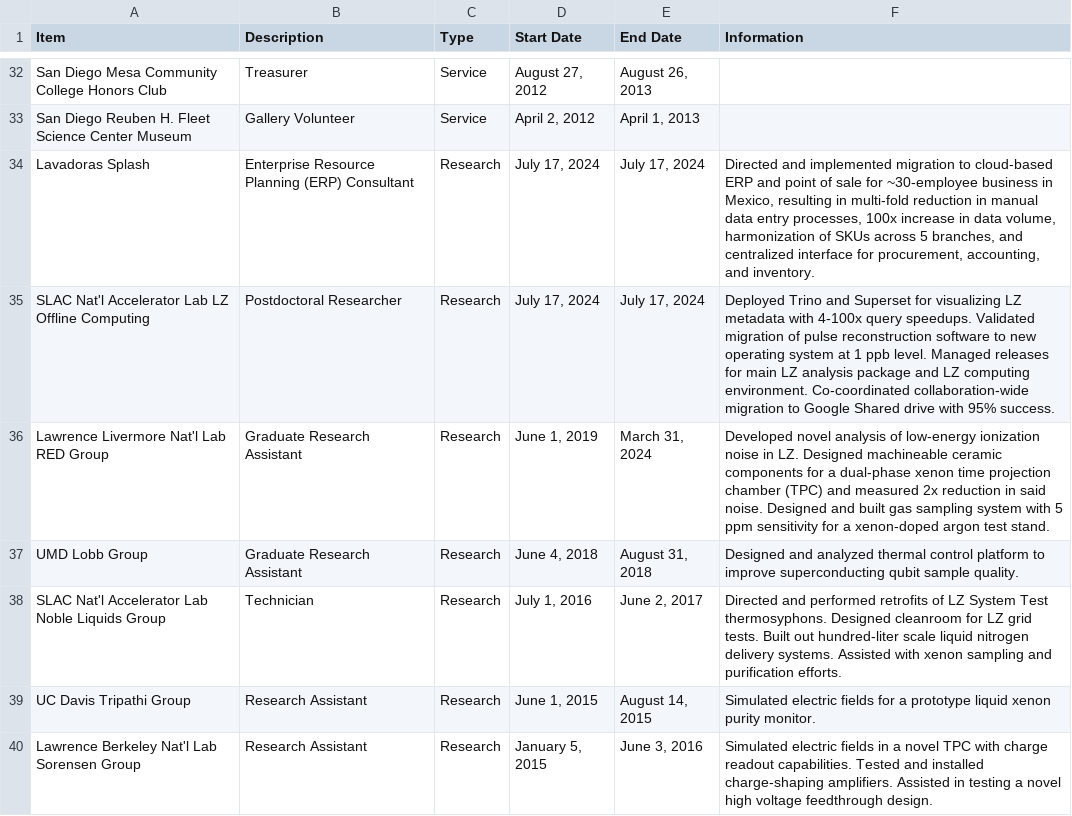
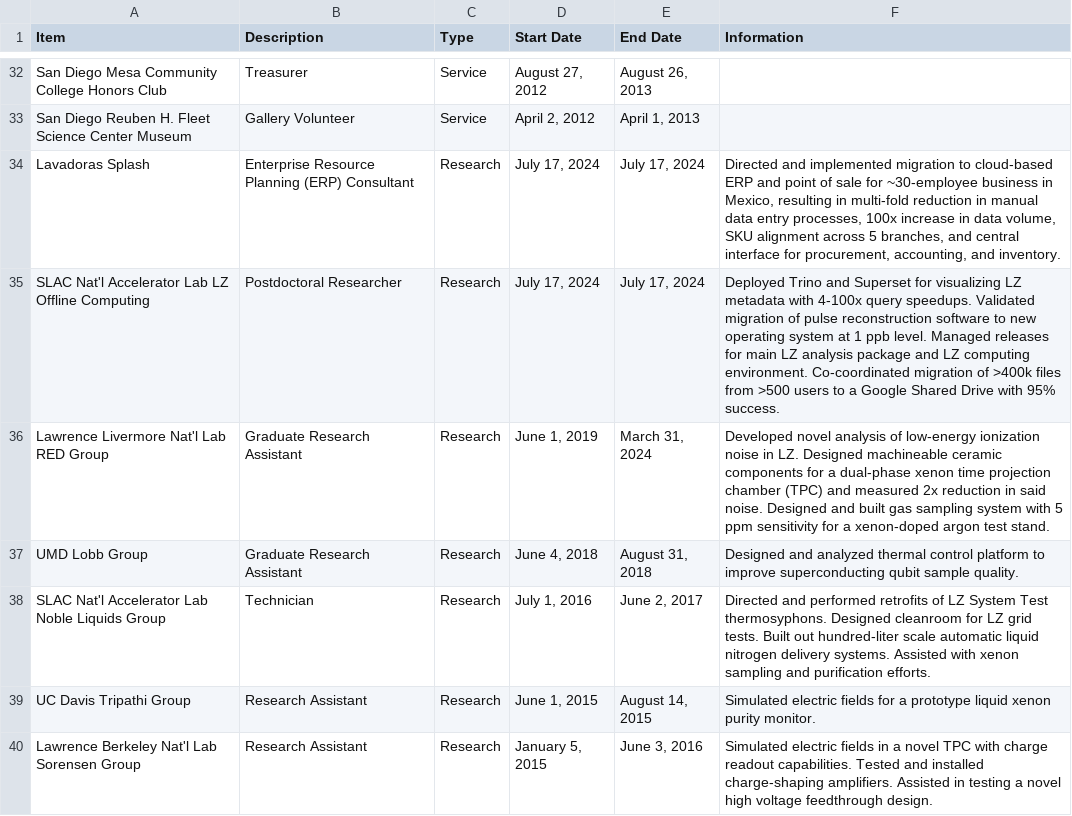
Before and after one commit to e-miz/e-miz.github.io, a CSV file: cv/cv_data.csv, drawn as a sheet; only a part is shown, gaps mark what is left out.

Commit message:
minor changes to details in CV

```diff
--- a/cv/cv_data.csv
+++ b/cv/cv_data.csv
@@ -33,7 +33,7 @@ San Diego Mesa Community College Honors Club,Treasurer,Service,"August 27, 2012"
 San Diego Reuben H. Fleet Science Center Museum,Gallery Volunteer,Service,"April 2, 2012","April 1, 2013",
-Lavadoras Splash,Enterprise Resource Planning (ERP) Consultant,Research,"July 17, 2024","July 17, 2024","Directed and implemented migration to cloud-based ERP and point of sale for ~30-employee business in Mexico, resulting in multi-fold reduction in manual data entry processes, 100x increase in data volume, harmonization of SKUs across 5 branches, and centralized interface for procurement, accounting, and inventory."
-SLAC Nat'l Accelerator Lab LZ Offline Computing,Postdoctoral Researcher,Research,"July 17, 2024","July 17, 2024","Deployed Trino and Superset for visualizing LZ metadata with 4-100x query speedups. Validated migration of pulse reconstruction software to new operating system at 1 ppb level. Managed releases for main LZ analysis package and LZ computing environment. Co-coordinated collaboration-wide migration to Google Shared drive with 95% success."
+Lavadoras Splash,Enterprise Resource Planning (ERP) Consultant,Research,"July 17, 2024","July 17, 2024","Directed and implemented migration to cloud-based ERP and point of sale for ~30-employee business in Mexico, resulting in multi-fold reduction in manual data entry processes, 100x increase in data volume, SKU alignment across 5 branches, and central interface for procurement, accounting, and inventory."
+SLAC Nat'l Accelerator Lab LZ Offline Computing,Postdoctoral Researcher,Research,"July 17, 2024","July 17, 2024","Deployed Trino and Superset for visualizing LZ metadata with 4-100x query speedups. Validated migration of pulse reconstruction software to new operating system at 1 ppb level. Managed releases for main LZ analysis package and LZ computing environment. Co-coordinated migration of >400k files from >500 users to a Google Shared Drive with 95% success."
 Lawrence Livermore Nat'l Lab RED Group,Graduate Research Assistant,Research,"June 1, 2019","March 31, 2024","Developed novel analysis of low-energy ionization noise in LZ. Designed machineable ceramic components for a dual-phase xenon time projection chamber (TPC) and measured 2x reduction in said noise. Designed and built gas sampling system with 5 ppm sensitivity for a xenon-doped argon test stand."
 UMD Lobb Group,Graduate Research Assistant,Research,"June 4, 2018","August 31, 2018","Designed and analyzed thermal control platform to improve superconducting qubit sample quality."
-SLAC Nat'l Accelerator Lab Noble Liquids Group,Technician,Research,"July 1, 2016","June 2, 2017","Directed and performed retrofits of LZ System Test thermosyphons. Designed cleanroom for LZ grid tests. Built out hundred-liter scale liquid nitrogen delivery systems. Assisted with xenon sampling and purification efforts."
+SLAC Nat'l Accelerator Lab Noble Liquids Group,Technician,Research,"July 1, 2016","June 2, 2017","Directed and performed retrofits of LZ System Test thermosyphons. Designed cleanroom for LZ grid tests. Built out hundred-liter scale automatic liquid nitrogen delivery systems. Assisted with xenon sampling and purification efforts."
 UC Davis Tripathi Group,Research Assistant,Research,"June 1, 2015","August 14, 2015","Simulated electric fields for a prototype liquid xenon purity monitor."
```
